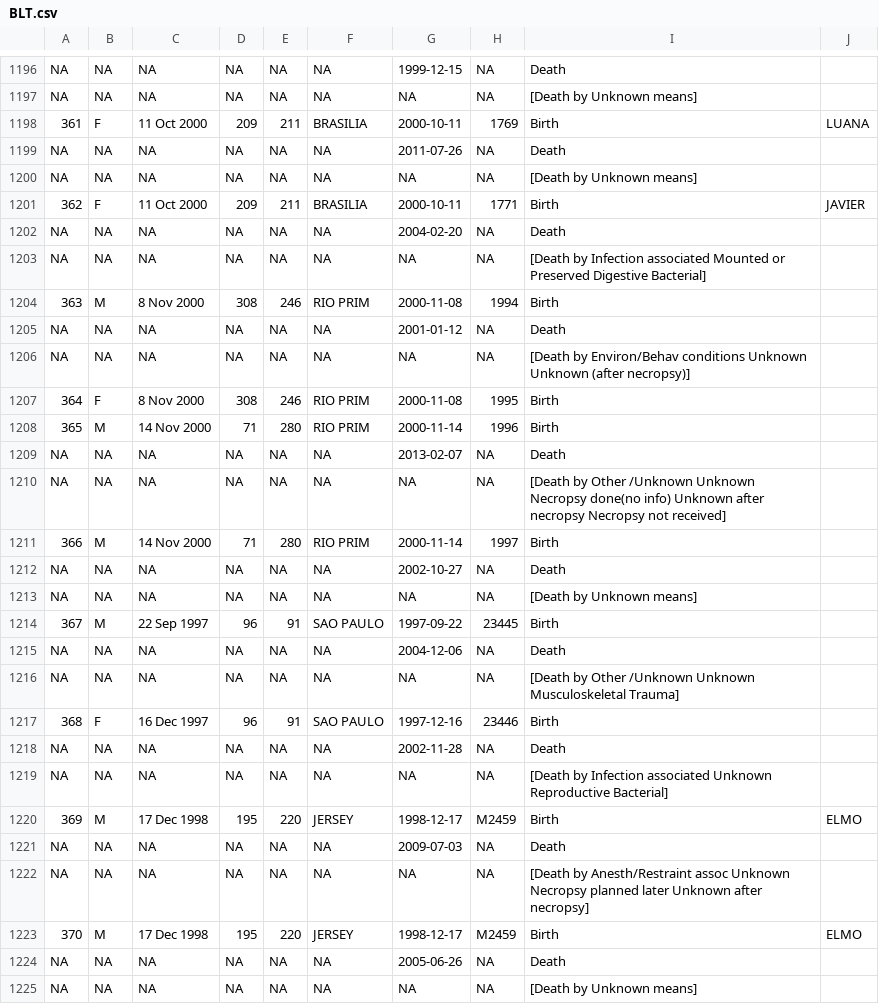
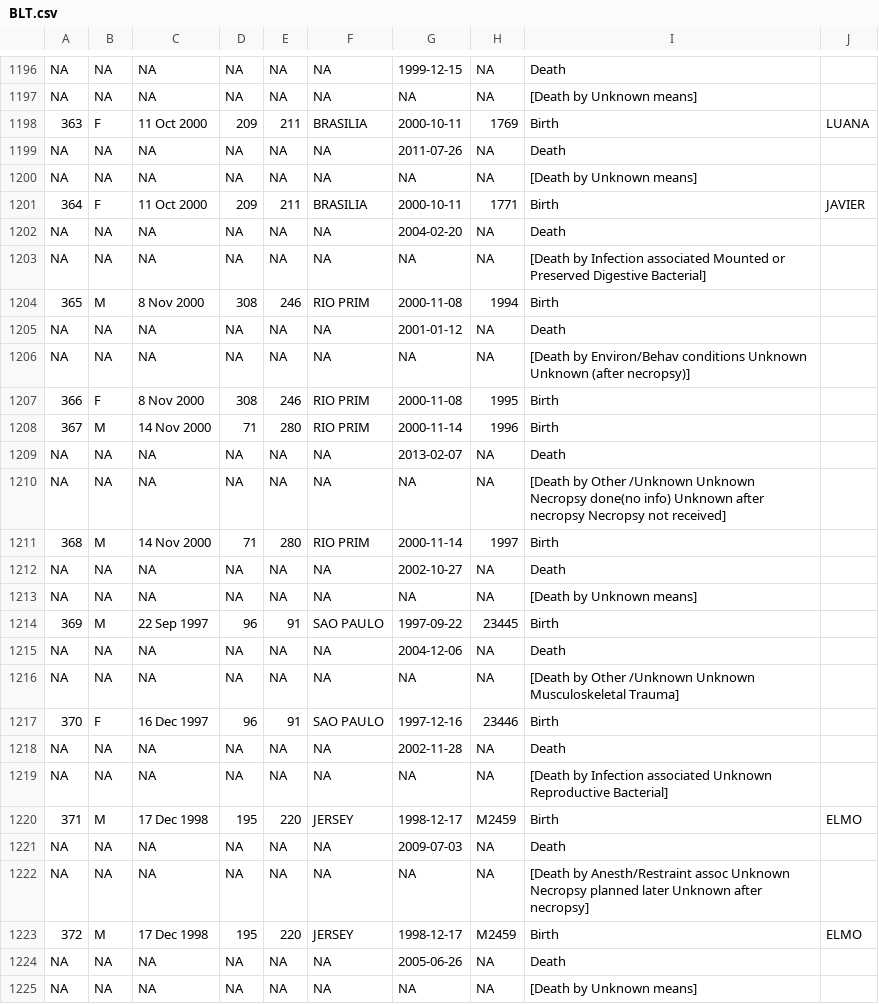
Before and after one commit to wesllews/LabBMC, a CSV file: Dados/BLT.csv, drawn as a sheet; only a part is shown, gaps mark what is left out; the diff covers the shown part only; the diff names each change by its address in the sheet, - before the commit and + after, or states it on an @@ line.

Commit message:
Recuperação dos Dados do Studbook
# Para Fazer Hoje(09/03)

- Desfazer algumas alterações feitas no studbook original.

# Feito:
- Os numeros de studbook de cada individuo não podem ser alterados independente se não seguirem a ordem numérica, desta forma as alterações dos id's feitas entre no individuo 360 e 433 no dia 13/01 foram desfeitas.

- Utilizado o comando `grep -v "MOVE" Studbook\ 2017.CSV > Teste.csv` para selecionar só as linhas de históricos do studbook.

# Próximas Etapas

MODIFICAR O BANCO DE DADOS PELAS SEGUINTES NECESSIDADES:
- Adicionar individuos do studbook_2017 só havia utilizado a edição 2014.
- Modificar o banco de dados para que a tabela de indivíduos possua Id do banco de dados numérico e id studbook 'VarChar', pois alguns id's do studbook são agora códigos.

- Adicionar parametros que estão no studbook_2017 ao banco de dados que anteriormente não haviam (Falar com Paola e Patty sobre isso).

PENDÊNCIA DO HISTÓRICO
-  Separar as observações de morte dos invidivíduos da coluna 'Event ID'.

- O insert de datas e id_especificos precisam ser validados pq nem sempre eles vão existir. Para isso utilizar 'if inline' para trocar 'NA' por valor NULL.

- Entender porque e como funciona o código:  `linha_BLT[i][9].rfind("[")!=-1`

```diff
--- a/Dados/BLT.csv
+++ b/Dados/BLT.csv
-A1198: 361
+A1198: 363
-A1201: 362
+A1201: 364
-A1204: 363
+A1204: 365
-A1207: 364
+A1207: 366
-A1208: 365
+A1208: 367
-A1211: 366
+A1211: 368
-A1214: 367
+A1214: 369
-A1217: 368
+A1217: 370
-A1220: 369
+A1220: 371
-A1223: 370
+A1223: 372
```
Also changed, not shown: 128 edited cells elsewhere in this file, 2 other files.
